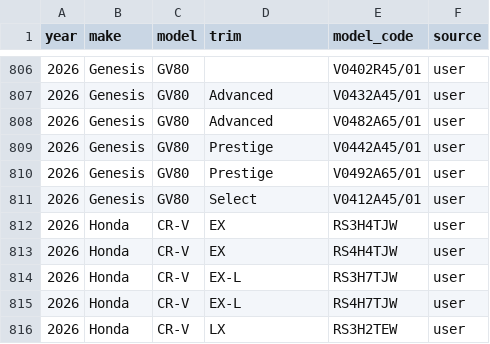
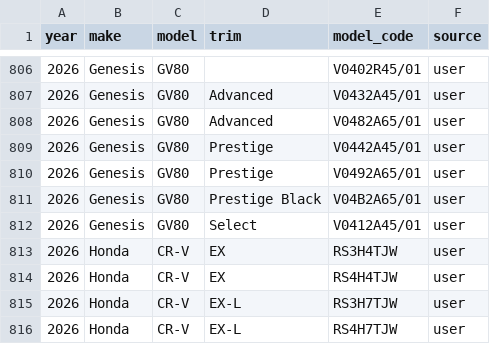
Before and after one commit to klb-text/map, a CSV file: Mappings.csv, drawn as a sheet; only a part is shown, gaps mark what is left out; the shorter side is filled out with more unchanged rows; the diff names each change by its address in the sheet, - before the commit and + after, or states it on an @@ line.

Commit message:
chore(mappings): upsert 1 row(s) via AFF UI - 1769718193.3074636

```diff
--- a/Mappings.csv
+++ b/Mappings.csv
+row 811: 2026 | Genesis | GV80 | Prestige Black | V04B2A65/01 | user
```
